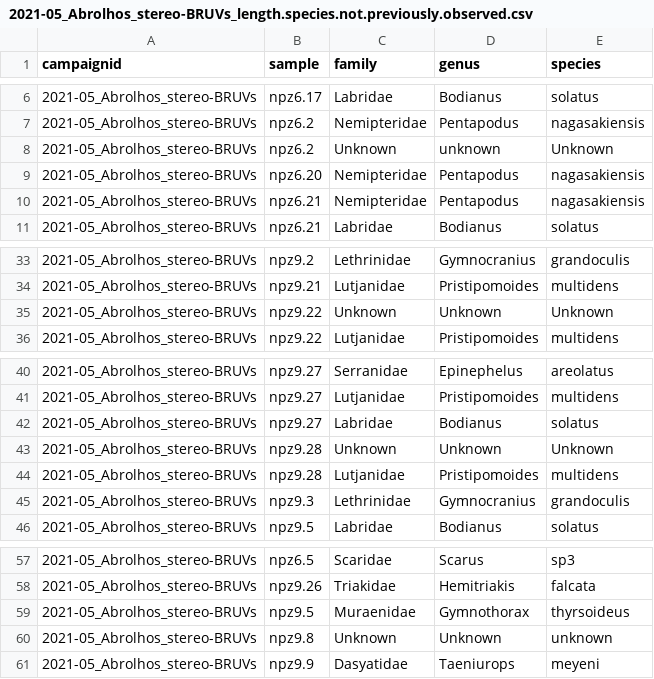
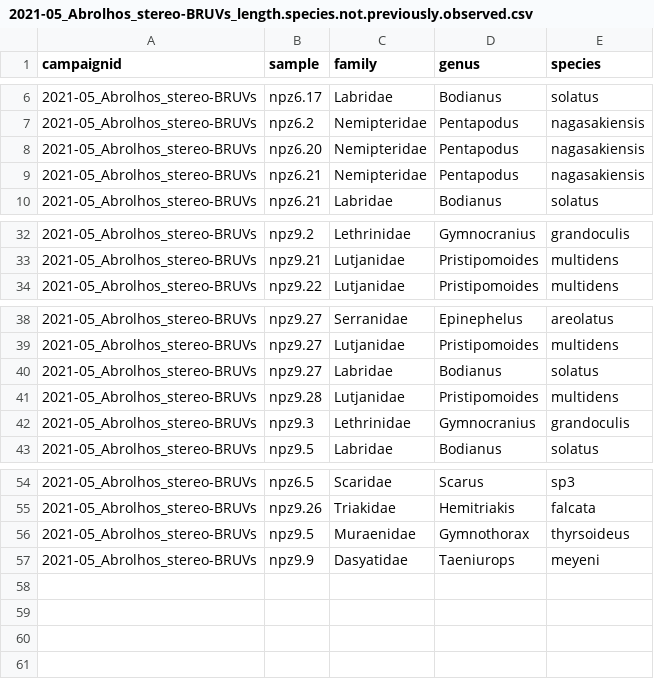
Before and after one commit to UWA-Marine-Ecology-Group-students/Analysis-Gerrans, a CSV file: data/errors to check/2021-05_Abrolhos_stereo-BRUVs_length.species.not.previously.observed.csv, drawn as a sheet; only a part is shown, gaps mark what is left out.

```diff
--- a/data/errors to check/2021-05_Abrolhos_stereo-BRUVs_length.species.not.previously.observed.csv
+++ b/data/errors to check/2021-05_Abrolhos_stereo-BRUVs_length.species.not.previously.observed.csv
@@ -7,3 +7,2 @@
 "2021-05_Abrolhos_stereo-BRUVs","npz6.2","Nemipteridae","Pentapodus","nagasakiensis"
-"2021-05_Abrolhos_stereo-BRUVs","npz6.2","Unknown","unknown","Unknown"
 "2021-05_Abrolhos_stereo-BRUVs","npz6.20","Nemipteridae","Pentapodus","nagasakiensis"
@@ -34,3 +33,2 @@
 "2021-05_Abrolhos_stereo-BRUVs","npz9.21","Lutjanidae","Pristipomoides","multidens"
-"2021-05_Abrolhos_stereo-BRUVs","npz9.22","Unknown","Unknown","Unknown"
 "2021-05_Abrolhos_stereo-BRUVs","npz9.22","Lutjanidae","Pristipomoides","multidens"
@@ -42,3 +40,2 @@
 "2021-05_Abrolhos_stereo-BRUVs","npz9.27","Labridae","Bodianus","solatus"
-"2021-05_Abrolhos_stereo-BRUVs","npz9.28","Unknown","Unknown","Unknown"
 "2021-05_Abrolhos_stereo-BRUVs","npz9.28","Lutjanidae","Pristipomoides","multidens"
@@ -59,3 +56,2 @@
 "2021-05_Abrolhos_stereo-BRUVs","npz9.5","Muraenidae","Gymnothorax","thyrsoideus"
-"2021-05_Abrolhos_stereo-BRUVs","npz9.8","Unknown","Unknown","unknown"
 "2021-05_Abrolhos_stereo-BRUVs","npz9.9","Dasyatidae","Taeniurops","meyeni"
```
Also changed, not shown: 5 other files.
